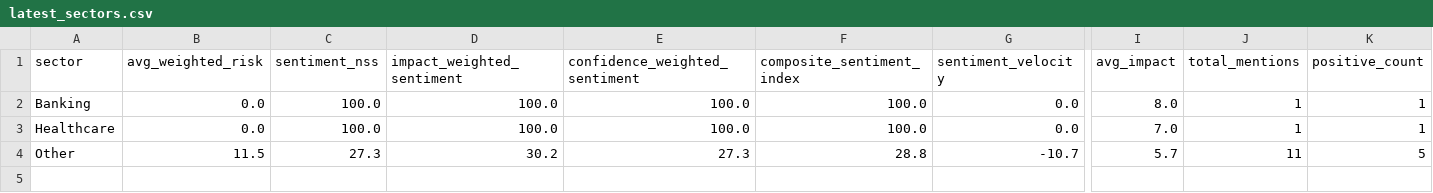
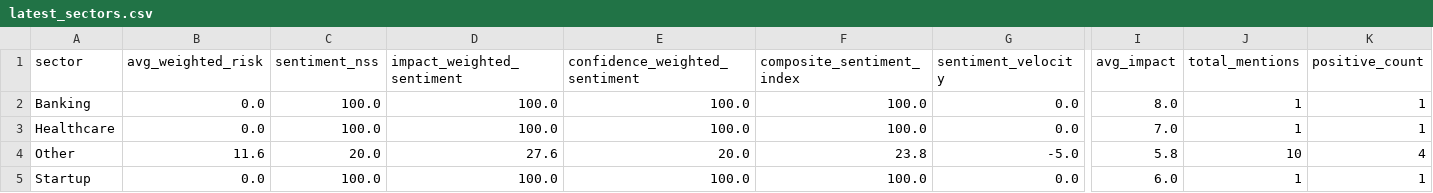
Before and after one commit to SatyamSk/MarketPulseAIData, a CSV file: latest_sectors.csv, drawn as a sheet; only a part is shown, gaps mark what is left out; rows hold the shown columns only; the diff covers the shown part only; the diff names each change by its address in the sheet, - before the commit and + after, or states it on an @@ line.

Commit message:
Update sectors 2026-04-30 22:09:47 IST

```diff
--- a/latest_sectors.csv
+++ b/latest_sectors.csv
-B4 (avg_weighted_risk): 11.5
+B4 (avg_weighted_risk): 11.6
-C4 (sentiment_nss): 27.3
+C4 (sentiment_nss): 20.0
-D4 (impact_weighted_sentiment): 30.2
+D4 (impact_weighted_sentiment): 27.6
-E4 (confidence_weighted_sentiment): 27.3
+E4 (confidence_weighted_sentiment): 20.0
-F4 (composite_sentiment_index): 28.8
+F4 (composite_sentiment_index): 23.8
-G4 (sentiment_velocity): -10.7
+G4 (sentiment_velocity): -5.0
-I4 (avg_impact): 5.7
+I4 (avg_impact): 5.8
-J4 (total_mentions): 11
+J4 (total_mentions): 10
-K4 (positive_count): 5
+K4 (positive_count): 4
+row 5: Startup | 0.0 | 100.0 | 100.0 | 100.0 | 100.0 | 0.0 | 6.0 | 1 | 1
```
Also changed, not shown: 2 edited cells elsewhere in this file.
